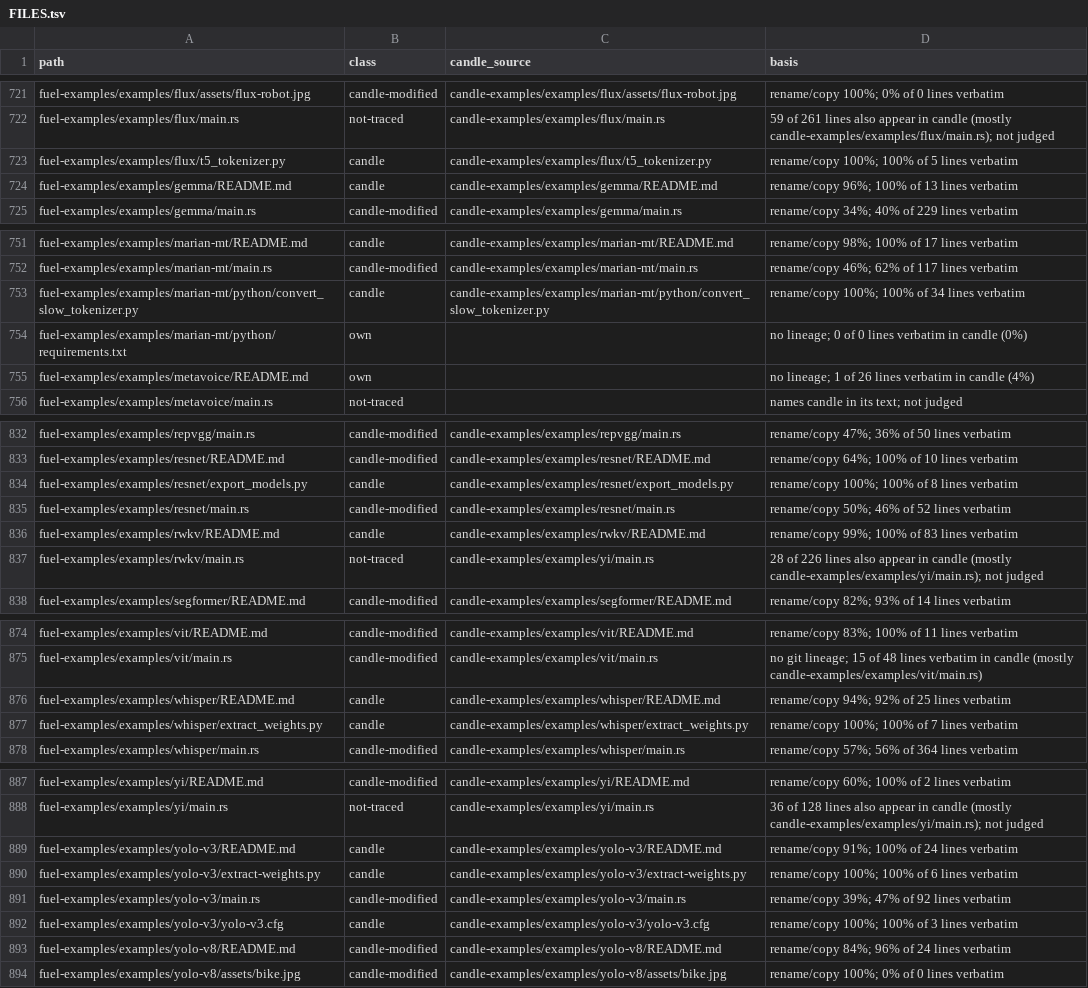
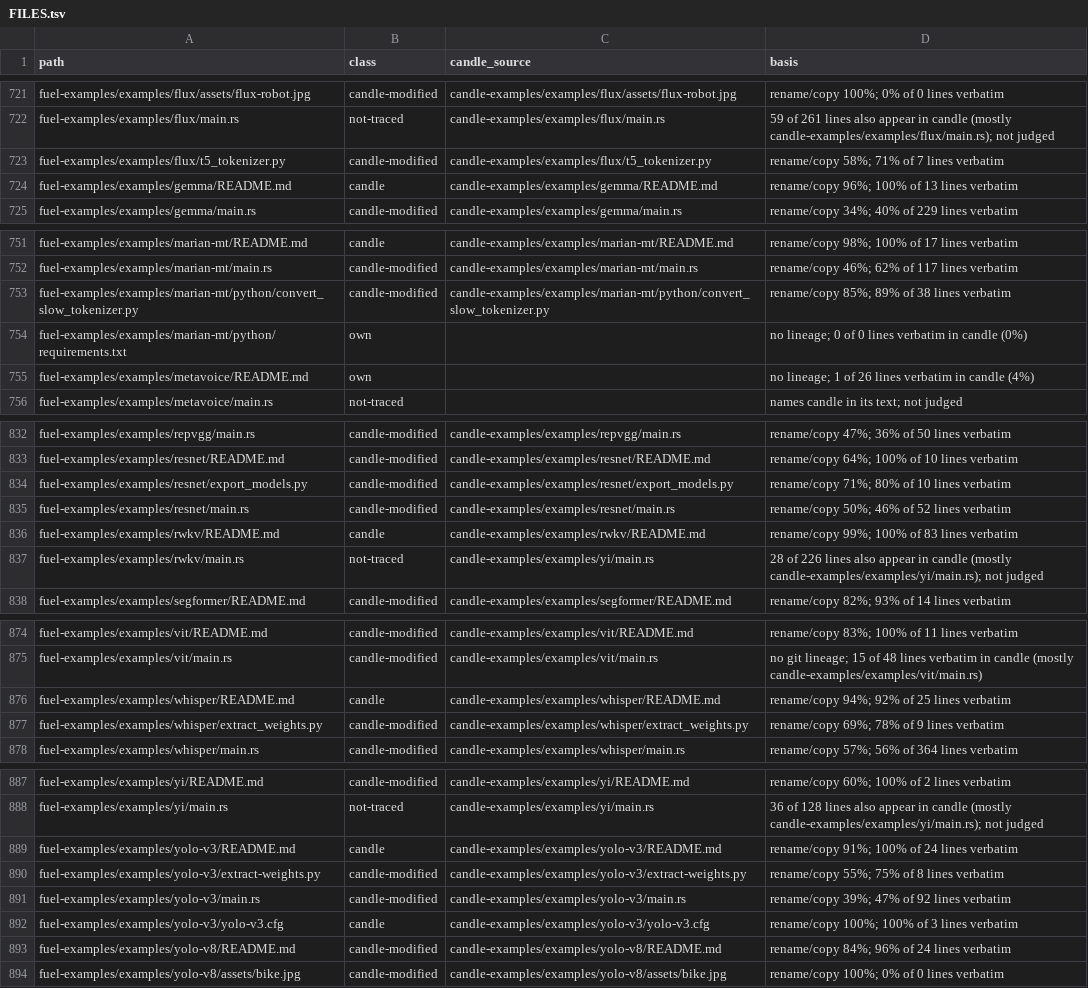
Before and after one commit to ciresnave/fuel, a TSV file: docs/provenance/FILES.tsv, drawn as a sheet; only a part is shown, gaps mark what is left out; the diff covers the shown part only.

```diff
--- a/docs/provenance/FILES.tsv
+++ b/docs/provenance/FILES.tsv
@@ -722,3 +722,3 @@ fuel-examples/examples/flux/assets/flux-robot.jpg	candle-modified	candle-example
 fuel-examples/examples/flux/main.rs	not-traced	candle-examples/examples/flux/main.rs	59 of 261 lines also appear in candle (mostly candle-examples/examples/flux/main.rs); not judged
-fuel-examples/examples/flux/t5_tokenizer.py	candle	candle-examples/examples/flux/t5_tokenizer.py	rename/copy 100%; 100% of 5 lines verbatim
+fuel-examples/examples/flux/t5_tokenizer.py	candle-modified	candle-examples/examples/flux/t5_tokenizer.py	rename/copy 58%; 71% of 7 lines verbatim
 fuel-examples/examples/gemma/README.md	candle	candle-examples/examples/gemma/README.md	rename/copy 96%; 100% of 13 lines verbatim
@@ -752,3 +752,3 @@ fuel-examples/examples/marian-mt/README.md	candle	candle-examples/examples/maria
 fuel-examples/examples/marian-mt/main.rs	candle-modified	candle-examples/examples/marian-mt/main.rs	rename/copy 46%; 62% of 117 lines verbatim
-fuel-examples/examples/marian-mt/python/convert_slow_tokenizer.py	candle	candle-examples/examples/marian-mt/python/convert_slow_tokenizer.py	rename/copy 100%; 100% of 34 lines verbatim
+fuel-examples/examples/marian-mt/python/convert_slow_tokenizer.py	candle-modified	candle-examples/examples/marian-mt/python/convert_slow_tokenizer.py	rename/copy 85%; 89% of 38 lines verbatim
 fuel-examples/examples/marian-mt/python/requirements.txt	own		no lineage; 0 of 0 lines verbatim in candle (0%)
@@ -833,3 +833,3 @@ fuel-examples/examples/repvgg/main.rs	candle-modified	candle-examples/examples/r
 fuel-examples/examples/resnet/README.md	candle-modified	candle-examples/examples/resnet/README.md	rename/copy 64%; 100% of 10 lines verbatim
-fuel-examples/examples/resnet/export_models.py	candle	candle-examples/examples/resnet/export_models.py	rename/copy 100%; 100% of 8 lines verbatim
+fuel-examples/examples/resnet/export_models.py	candle-modified	candle-examples/examples/resnet/export_models.py	rename/copy 71%; 80% of 10 lines verbatim
 fuel-examples/examples/resnet/main.rs	candle-modified	candle-examples/examples/resnet/main.rs	rename/copy 50%; 46% of 52 lines verbatim
@@ -876,3 +876,3 @@ fuel-examples/examples/vit/main.rs	candle-modified	candle-examples/examples/vit/
 fuel-examples/examples/whisper/README.md	candle	candle-examples/examples/whisper/README.md	rename/copy 94%; 92% of 25 lines verbatim
-fuel-examples/examples/whisper/extract_weights.py	candle	candle-examples/examples/whisper/extract_weights.py	rename/copy 100%; 100% of 7 lines verbatim
+fuel-examples/examples/whisper/extract_weights.py	candle-modified	candle-examples/examples/whisper/extract_weights.py	rename/copy 69%; 78% of 9 lines verbatim
 fuel-examples/examples/whisper/main.rs	candle-modified	candle-examples/examples/whisper/main.rs	rename/copy 57%; 56% of 364 lines verbatim
@@ -889,3 +889,3 @@ fuel-examples/examples/yi/main.rs	not-traced	candle-examples/examples/yi/main.rs
 fuel-examples/examples/yolo-v3/README.md	candle	candle-examples/examples/yolo-v3/README.md	rename/copy 91%; 100% of 24 lines verbatim
-fuel-examples/examples/yolo-v3/extract-weights.py	candle	candle-examples/examples/yolo-v3/extract-weights.py	rename/copy 100%; 100% of 6 lines verbatim
+fuel-examples/examples/yolo-v3/extract-weights.py	candle-modified	candle-examples/examples/yolo-v3/extract-weights.py	rename/copy 55%; 75% of 8 lines verbatim
 fuel-examples/examples/yolo-v3/main.rs	candle-modified	candle-examples/examples/yolo-v3/main.rs	rename/copy 39%; 47% of 92 lines verbatim
```
Also changed, not shown: 2 edited cells elsewhere in this file, 1 other file.
